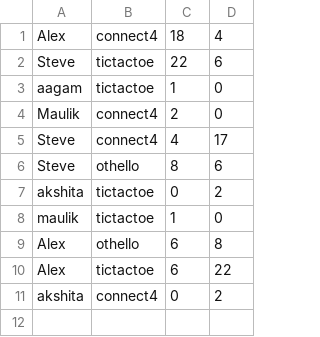
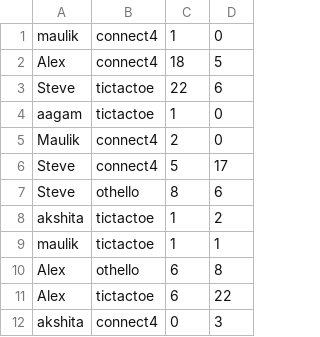
Before and after one commit to akshitajain1528/SSL-Project, a CSV file: Game_Hub/history.csv, drawn as a sheet.

```diff
--- a/Game_Hub/history.csv
+++ b/Game_Hub/history.csv
@@ -1,2 +1,3 @@
-Alex,connect4,18,4
+maulik,connect4,1,0
+Alex,connect4,18,5
 Steve,tictactoe,22,6
@@ -4,8 +5,8 @@ aagam,tictactoe,1,0
 Maulik,connect4,2,0
-Steve,connect4,4,17
+Steve,connect4,5,17
 Steve,othello,8,6
-akshita,tictactoe,0,2
-maulik,tictactoe,1,0
+akshita,tictactoe,1,2
+maulik,tictactoe,1,1
 Alex,othello,6,8
 Alex,tictactoe,6,22
-akshita,connect4,0,2
+akshita,connect4,0,3
```
Also changed, not shown: 3 other files.
